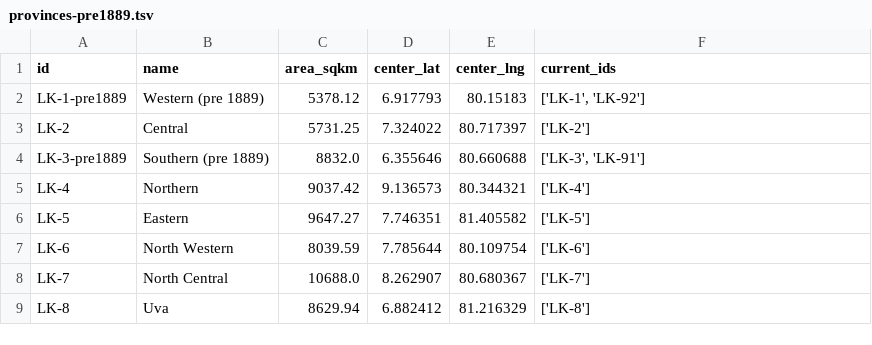
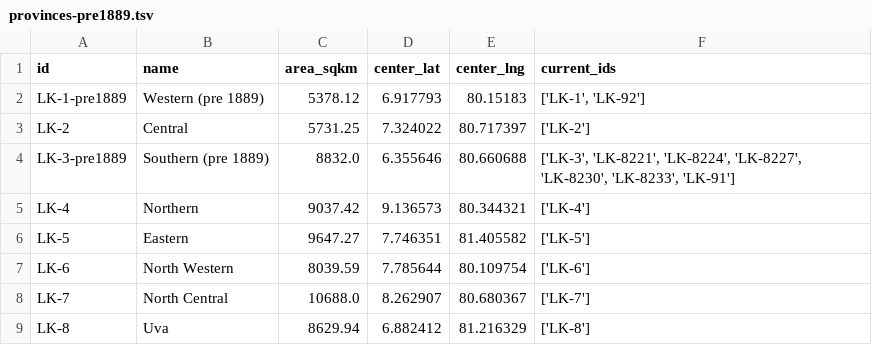
Before and after one commit to nuuuwan/lk_admin_regions, a TSV file: data/ents/history/provinces-pre1889.tsv, drawn as a sheet.

Commit message:
Update Southern province current_ids with additional identifiers in historical data

```diff
--- a/data/ents/history/provinces-pre1889.tsv
+++ b/data/ents/history/provinces-pre1889.tsv
@@ -3,3 +3,3 @@ LK-1-pre1889	Western (pre 1889)	5378.12	6.917793	80.15183	['LK-1', 'LK-92']
 LK-2	Central	5731.25	7.324022	80.717397	['LK-2']
-LK-3-pre1889	Southern (pre 1889)	8832.0	6.355646	80.660688	['LK-3', 'LK-91']
+LK-3-pre1889	Southern (pre 1889)	8832.0	6.355646	80.660688	['LK-3', 'LK-8221', 'LK-8224', 'LK-8227', 'LK-8230', 'LK-8233', 'LK-91']
 LK-4	Northern	9037.42	9.136573	80.344321	['LK-4']
```
Also changed, not shown: 2 other files.
